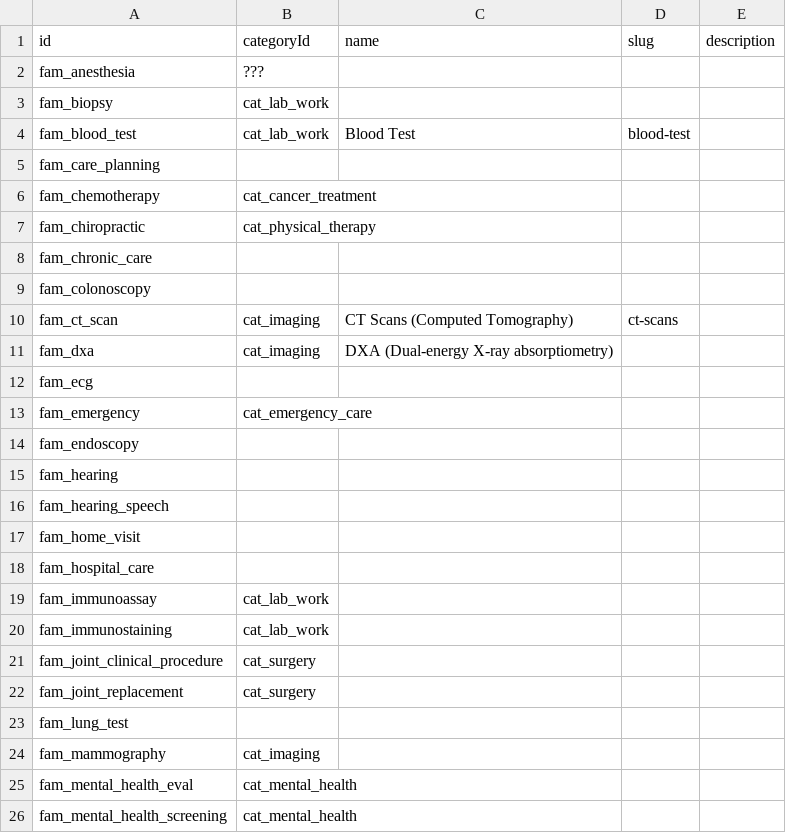
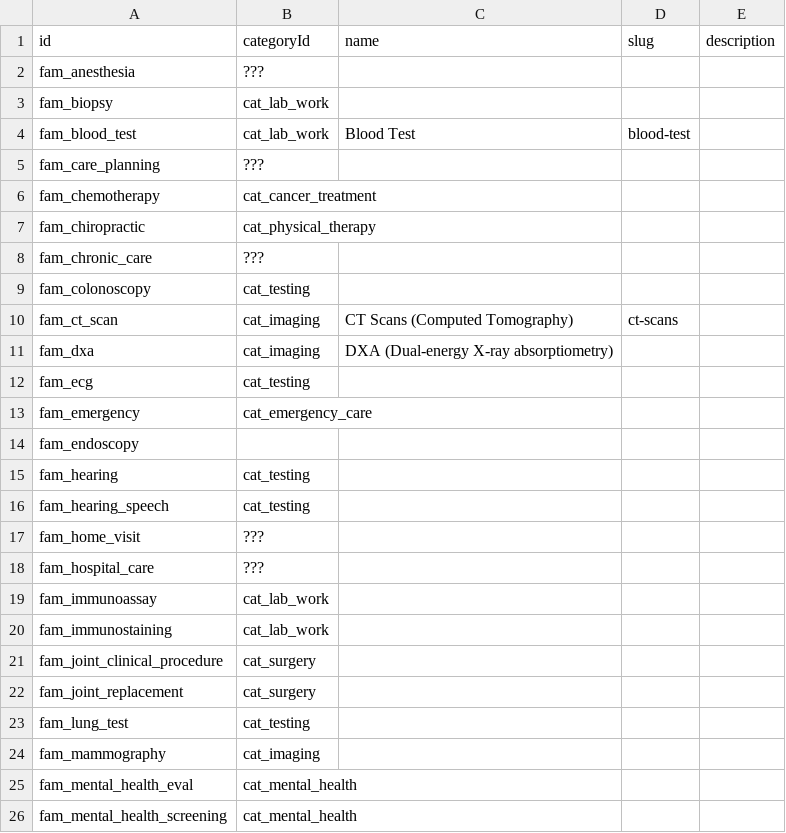
Before and after one commit to mariohealth/v0, a CSV file: seed_data/procedure_family.csv, drawn as a sheet; only a part is shown; the diff covers the shown part only.

Commit message:
Update procedure_family.csv

```diff
--- a/seed_data/procedure_family.csv
+++ b/seed_data/procedure_family.csv
@@ -4,16 +4,16 @@ fam_biopsy,cat_lab_work,,,
 fam_blood_test,cat_lab_work,Blood Test,blood-test,
-fam_care_planning,,,,
+fam_care_planning,???,,,
 fam_chemotherapy,cat_cancer_treatment,,,
 fam_chiropractic,cat_physical_therapy,,,
-fam_chronic_care,,,,
-fam_colonoscopy,,,,
+fam_chronic_care,???,,,
+fam_colonoscopy,cat_testing,,,
 fam_ct_scan,cat_imaging,CT Scans (Computed Tomography),ct-scans,
 fam_dxa,cat_imaging,DXA (Dual-energy X-ray absorptiometry),,
-fam_ecg,,,,
+fam_ecg,cat_testing,,,
 fam_emergency,cat_emergency_care,,,
 fam_endoscopy,,,,
-fam_hearing,,,,
-fam_hearing_speech,,,,
-fam_home_visit,,,,
-fam_hospital_care,,,,
+fam_hearing,cat_testing,,,
+fam_hearing_speech,cat_testing,,,
+fam_home_visit,???,,,
+fam_hospital_care,???,,,
 fam_immunoassay,cat_lab_work,,,
@@ -22,3 +22,3 @@ fam_joint_clinical_procedure,cat_surgery,,,
 fam_joint_replacement,cat_surgery,,,
-fam_lung_test,,,,
+fam_lung_test,cat_testing,,,
 fam_mammography,cat_imaging,,,
```
Also changed, not shown: 7 edited cells elsewhere in this file.
